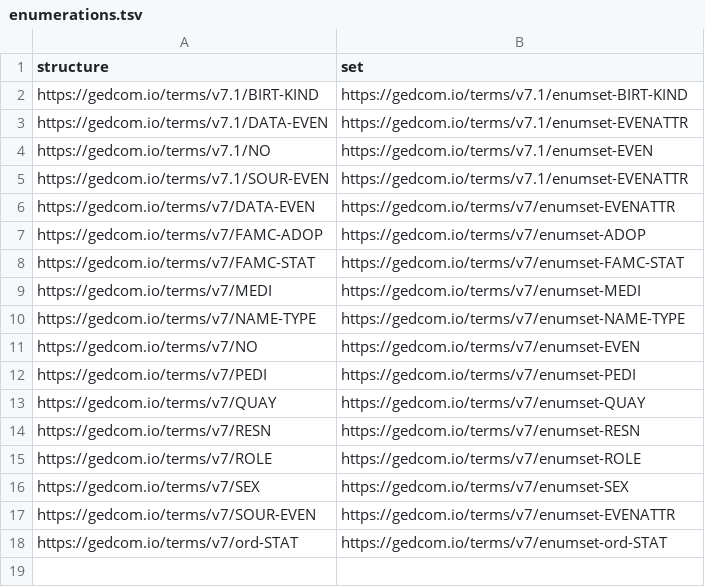
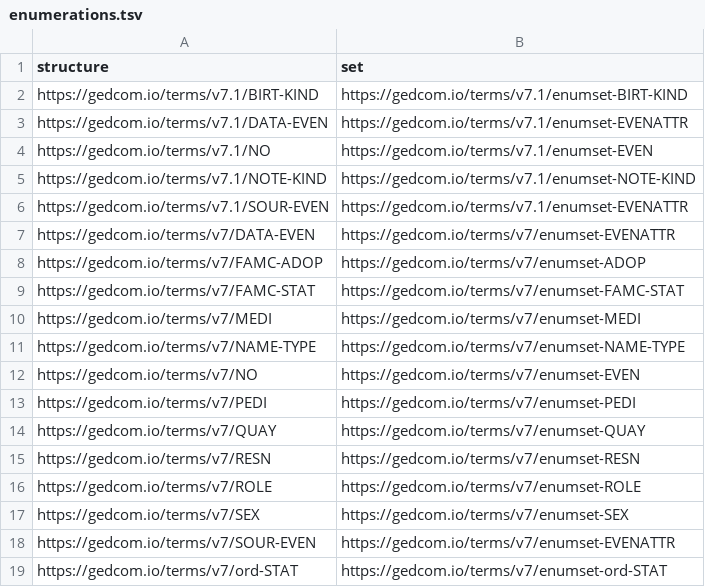
Before and after one commit to FamilySearch/GEDCOM-registries, a TSV file: generated_files/enumerations.tsv, drawn as a sheet; the diff names each change by its address in the sheet, - before the commit and + after, or states it on an @@ line.

```diff
--- a/generated_files/enumerations.tsv
+++ b/generated_files/enumerations.tsv
+row 5: https://gedcom.io/terms/v7.1/NOTE-KIND | https://gedcom.io/terms/v7.1/enumset-NOTE-KIND
```
Also changed, not shown: generated_files/cardinalities.tsv, generated_files/enumerationsets.tsv, 41 other files.
